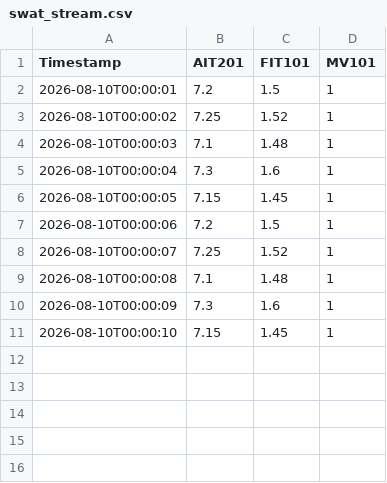
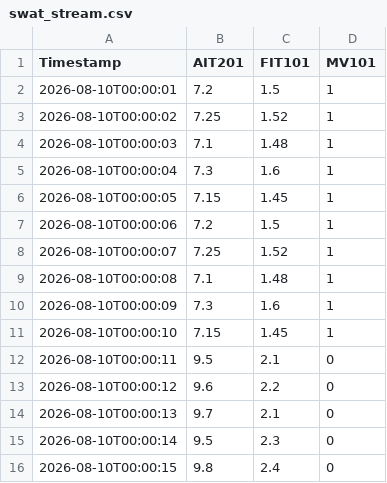
Before and after one commit to Nitezio/AquaSecure-AI, a CSV file: telemetry-streamer/data/swat_stream.csv, drawn as a sheet.

```diff
--- a/telemetry-streamer/data/swat_stream.csv
+++ b/telemetry-streamer/data/swat_stream.csv
@@ -11 +11,6 @@ Timestamp,AIT201,FIT101,MV101
 2026-08-10T00:00:10,7.15,1.45,1
+2026-08-10T00:00:11,9.5,2.1,0
+2026-08-10T00:00:12,9.6,2.2,0
+2026-08-10T00:00:13,9.7,2.1,0
+2026-08-10T00:00:14,9.5,2.3,0
+2026-08-10T00:00:15,9.8,2.4,0
```
Also changed, not shown: 6 other files.
